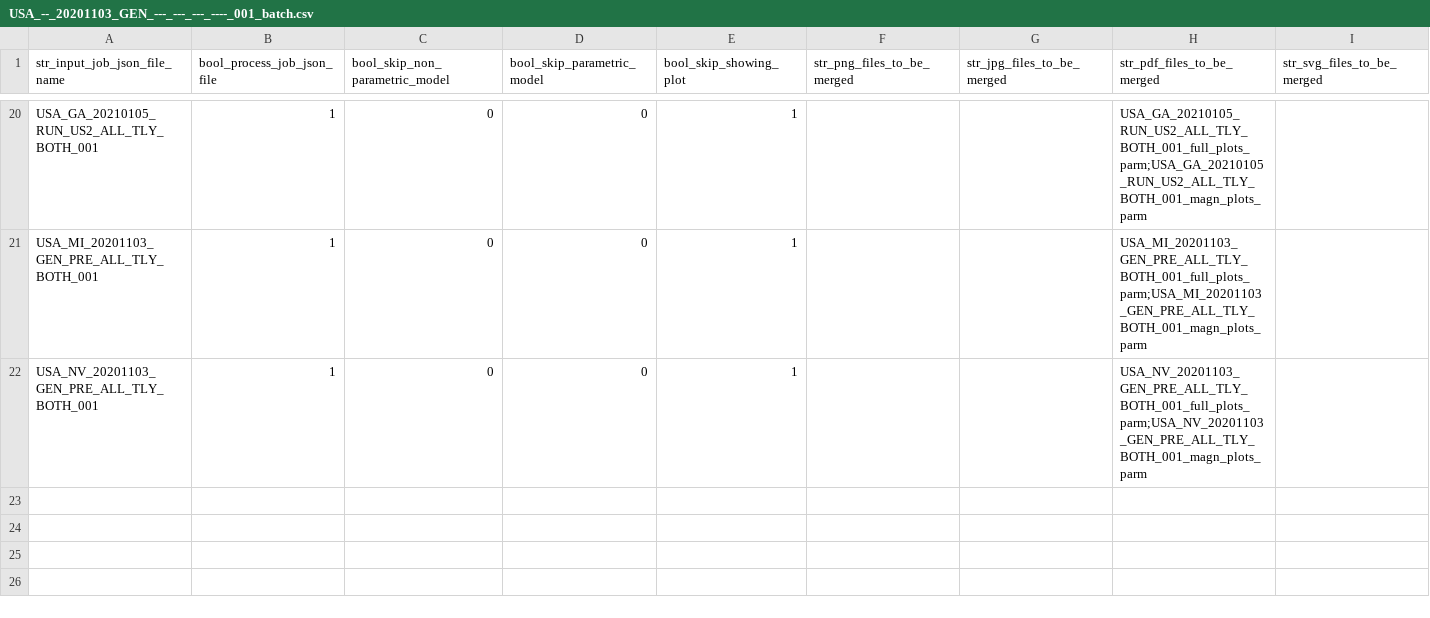
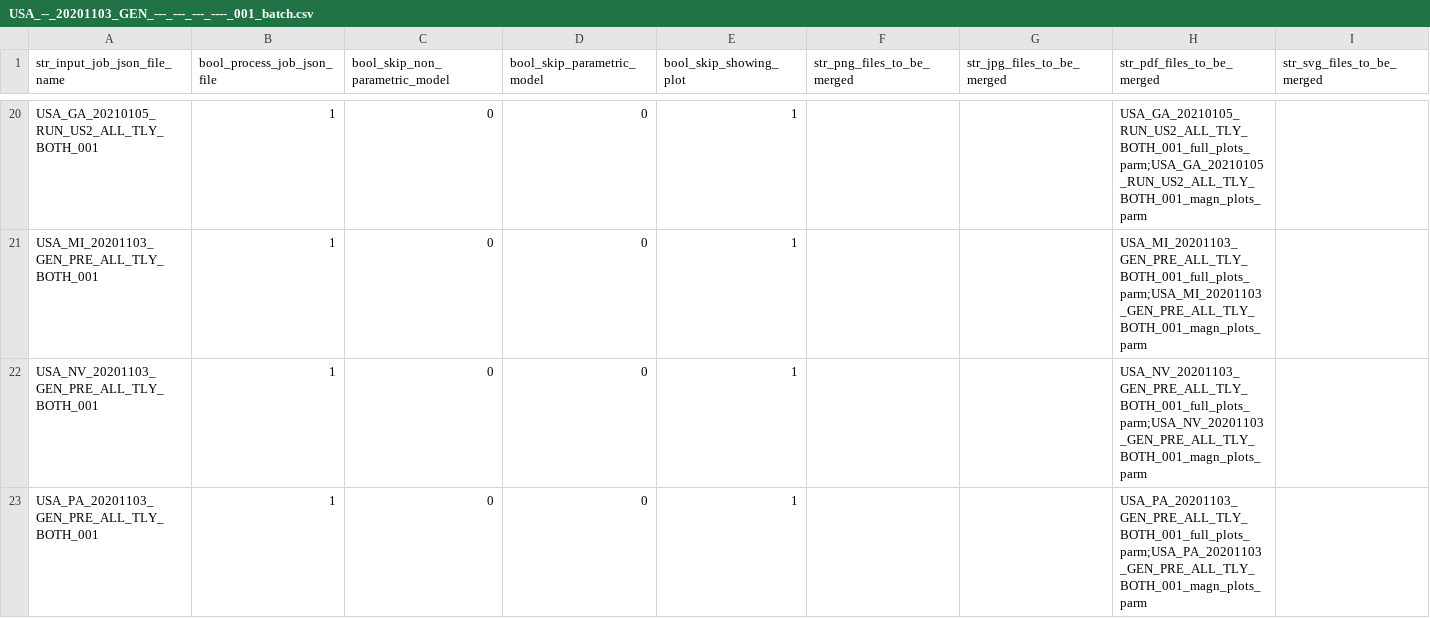
Before and after one commit to quant-manager/election_outliers, a CSV file: input_batches_csv/USA_--_20201103_GEN_---_---_---_----_001_batch.csv, drawn as a sheet; only a part is shown, gaps mark what is left out; the diff names each change by its address in the sheet, - before the commit and + after, or states it on an @@ line.

Commit message:
Added USA_PA_20201103_GEN_PRE_ALL_TLY_BOTH_001.

```diff
--- a/input_batches_csv/USA_--_20201103_GEN_---_---_---_----_001_batch.csv
+++ b/input_batches_csv/USA_--_20201103_GEN_---_---_---_----_001_batch.csv
+row 23: USA_PA_20201103_GEN_PRE_ALL_TLY_BOTH_001 | 1 | 0 | 0 | 1 |  |  | USA_PA_20201103_GEN_PRE_ALL_TLY_BOTH_001_full_plots_parm;USA_PA_20201103_GEN_PRE_ALL_TLY_BOTH_001_magn_plots_parm
```
Also changed, not shown: 9 other files.
